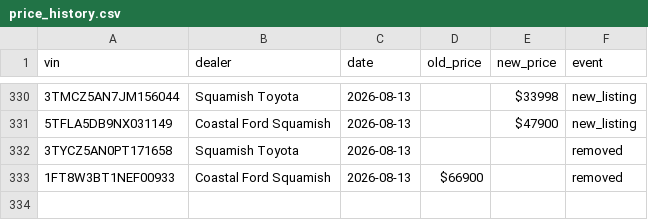
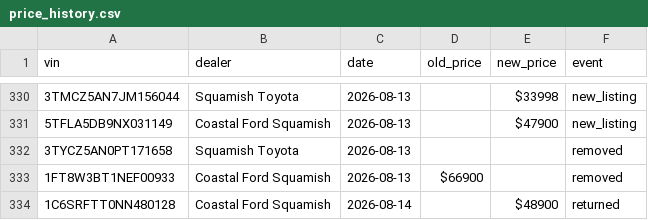
Before and after one commit to wilrocks79/truck-tracker, a CSV file: data/price_history.csv, drawn as a sheet; only a part is shown, gaps mark what is left out.

```diff
--- a/data/price_history.csv
+++ b/data/price_history.csv
@@ -333 +333,2 @@ vin,dealer,date,old_price,new_price,event
 1FT8W3BT1NEF00933,Coastal Ford Squamish,2026-08-13,$66900,,removed
+1C6SRFTT0NN480128,Coastal Ford Squamish,2026-08-14,,$48900,returned
```
Also changed, not shown: data/inventory.csv, 1 other file.
